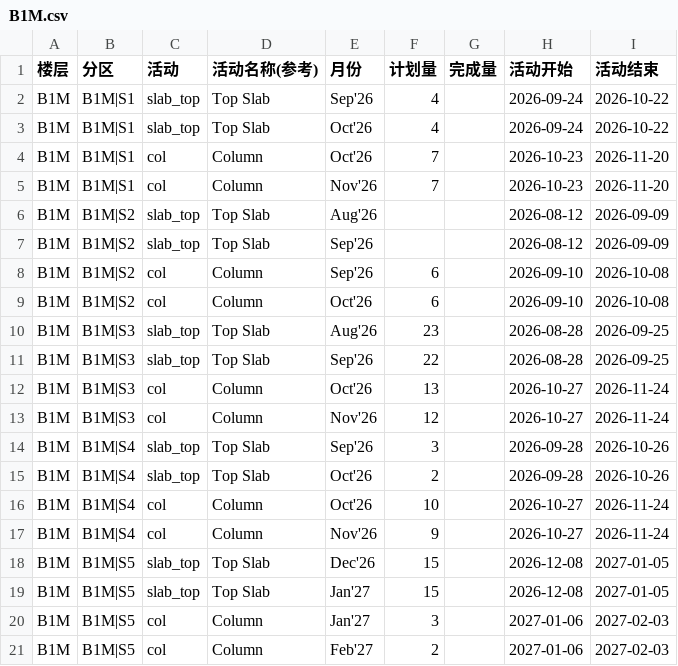
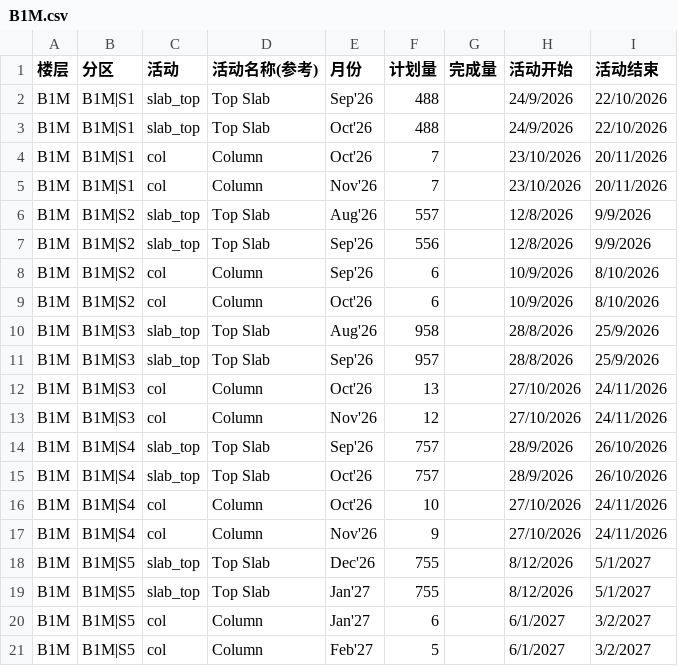
Before and after one commit to CJYP1/P1-TEST, a CSV file: data-csv/fixed/zone-activity/B1M.csv, drawn as a sheet; only a part is shown; the diff covers the shown part only.

```diff
--- a/data-csv/fixed/zone-activity/B1M.csv
+++ b/data-csv/fixed/zone-activity/B1M.csv
@@ -1,21 +1,21 @@
 楼层,分区,活动,活动名称(参考),月份,计划量,完成量,活动开始,活动结束
-B1M,B1M|S1,slab_top,Top Slab,Sep'26,4,,2026-09-24,2026-10-22
-B1M,B1M|S1,slab_top,Top Slab,Oct'26,4,,2026-09-24,2026-10-22
-B1M,B1M|S1,col,Column,Oct'26,7,,2026-10-23,2026-11-20
-B1M,B1M|S1,col,Column,Nov'26,7,,2026-10-23,2026-11-20
-B1M,B1M|S2,slab_top,Top Slab,Aug'26,,,2026-08-12,2026-09-09
-B1M,B1M|S2,slab_top,Top Slab,Sep'26,,,2026-08-12,2026-09-09
-B1M,B1M|S2,col,Column,Sep'26,6,,2026-09-10,2026-10-08
-B1M,B1M|S2,col,Column,Oct'26,6,,2026-09-10,2026-10-08
-B1M,B1M|S3,slab_top,Top Slab,Aug'26,23,,2026-08-28,2026-09-25
-B1M,B1M|S3,slab_top,Top Slab,Sep'26,22,,2026-08-28,2026-09-25
-B1M,B1M|S3,col,Column,Oct'26,13,,2026-10-27,2026-11-24
-B1M,B1M|S3,col,Column,Nov'26,12,,2026-10-27,2026-11-24
-B1M,B1M|S4,slab_top,Top Slab,Sep'26,3,,2026-09-28,2026-10-26
-B1M,B1M|S4,slab_top,Top Slab,Oct'26,2,,2026-09-28,2026-10-26
-B1M,B1M|S4,col,Column,Oct'26,10,,2026-10-27,2026-11-24
-B1M,B1M|S4,col,Column,Nov'26,9,,2026-10-27,2026-11-24
-B1M,B1M|S5,slab_top,Top Slab,Dec'26,15,,2026-12-08,2027-01-05
-B1M,B1M|S5,slab_top,Top Slab,Jan'27,15,,2026-12-08,2027-01-05
-B1M,B1M|S5,col,Column,Jan'27,3,,2027-01-06,2027-02-03
-B1M,B1M|S5,col,Column,Feb'27,2,,2027-01-06,2027-02-03
+B1M,B1M|S1,slab_top,Top Slab,Sep'26,488,,24/9/2026,22/10/2026
+B1M,B1M|S1,slab_top,Top Slab,Oct'26,488,,24/9/2026,22/10/2026
+B1M,B1M|S1,col,Column,Oct'26,7,,23/10/2026,20/11/2026
+B1M,B1M|S1,col,Column,Nov'26,7,,23/10/2026,20/11/2026
+B1M,B1M|S2,slab_top,Top Slab,Aug'26,557,,12/8/2026,9/9/2026
+B1M,B1M|S2,slab_top,Top Slab,Sep'26,556,,12/8/2026,9/9/2026
+B1M,B1M|S2,col,Column,Sep'26,6,,10/9/2026,8/10/2026
+B1M,B1M|S2,col,Column,Oct'26,6,,10/9/2026,8/10/2026
+B1M,B1M|S3,slab_top,Top Slab,Aug'26,958,,28/8/2026,25/9/2026
+B1M,B1M|S3,slab_top,Top Slab,Sep'26,957,,28/8/2026,25/9/2026
+B1M,B1M|S3,col,Column,Oct'26,13,,27/10/2026,24/11/2026
+B1M,B1M|S3,col,Column,Nov'26,12,,27/10/2026,24/11/2026
+B1M,B1M|S4,slab_top,Top Slab,Sep'26,757,,28/9/2026,26/10/2026
+B1M,B1M|S4,slab_top,Top Slab,Oct'26,757,,28/9/2026,26/10/2026
+B1M,B1M|S4,col,Column,Oct'26,10,,27/10/2026,24/11/2026
+B1M,B1M|S4,col,Column,Nov'26,9,,27/10/2026,24/11/2026
+B1M,B1M|S5,slab_top,Top Slab,Dec'26,755,,8/12/2026,5/1/2027
+B1M,B1M|S5,slab_top,Top Slab,Jan'27,755,,8/12/2026,5/1/2027
+B1M,B1M|S5,col,Column,Jan'27,6,,6/1/2027,3/2/2027
+B1M,B1M|S5,col,Column,Feb'27,5,,6/1/2027,3/2/2027
```
Also changed, not shown: 33 edited cells elsewhere in this file, data-csv/fixed/zone-activity/B1.csv, data-csv/fixed/zone-activity/L1.csv, 4 other files.
